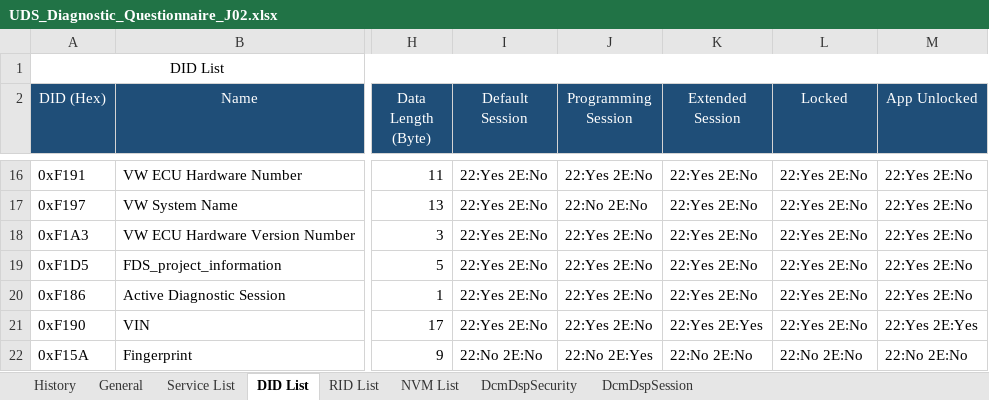
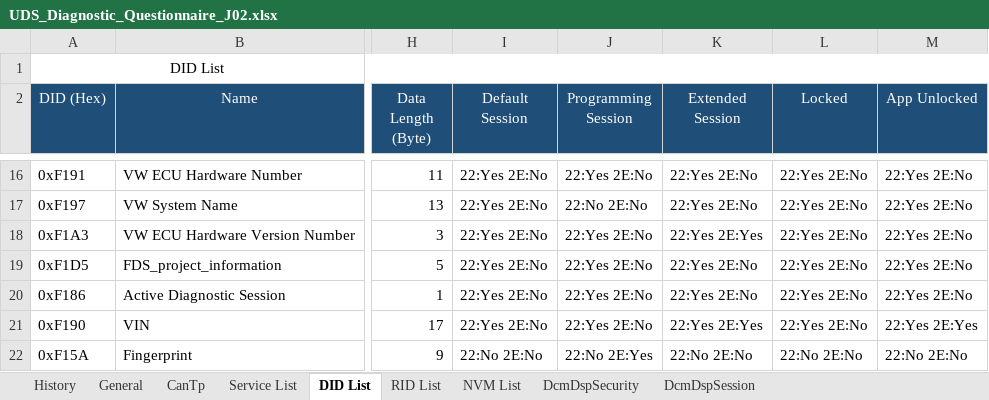
Before and after one commit to LitRookieHua/develop_workflow, an Excel workbook: tools/autosar_gen/Dcm_AutoGen/UDS_Diagnostic_Questionnaire/J02/UDS_Diagnostic_Questionnaire_J02.xlsx, sheet DID List, drawn as a sheet; only a part is shown, gaps mark what is left out; values as stored, in another font and other column widths than the file's, no borders; the diff covers the shown part only; the diff names each change by its address in the sheet, - before the commit and + after, or states it on an @@ line.

Commit message:
feat(dcm): add gen_cantp_arxml feature to Dcm_AutoGen
New gen_cantp_arxml pipeline step patches J6B_CanTp_EcucValues.arxml
network-layer parameters from a dedicated questionnaire "CanTp" sheet,
replacing hand-edits (as done manually for J02 v3).

- gen_cantp_arxml module: Parse_cantp_excel / Patch_CanTpParams /
  CanTp_arxml_Script (parse -> patch VALUE -> re-open verify)
- sheet rows: CanTpGeneral (PaddingByte/PaddingActivation global),
  CanTpConfig (MainFunctionPeriod), NSdu rows by container SHORT-NAME
  (Rx: Bs/STmin/N_Ar/N_Br/N_Cr; Tx: N_As/N_Bs/N_Cs)
- Dcm_AutoGen.py: FEATURES/CANTP_SCRIPT/path discovery/pipeline step
  (after gen_dcm_arxml) + configs/common.json + configs/j02.json flag
- questionnaire: add CanTp sheet + History bump (J02 copy rebased on
  mcu origin/develop v3 content so tool input no longer lags), Template
  header, update_cantp_sheet.py helper
- docs: autosar-code-generation.md gen_cantp_arxml entry + questionnaire
  three-copy sync rule

```diff
--- a/tools/autosar_gen/Dcm_AutoGen/UDS_Diagnostic_Questionnaire/J02/UDS_Diagnostic_Questionnaire_J02.xlsx (sheet DID List)
+++ b/tools/autosar_gen/Dcm_AutoGen/UDS_Diagnostic_Questionnaire/J02/UDS_Diagnostic_Questionnaire_J02.xlsx (sheet DID List)
+sheet tab: CanTp
-K18 (Extended Session): 22:Yes 2E:No
+K18 (Extended Session): 22:Yes 2E:Yes
```
Also changed, not shown: 5 added rows, 1 removed row and 4 edited cells elsewhere in this sheet, sheet History, sheet DcmDspSecurity, sheet DcmDspSession, tools/autosar_gen/Dcm_AutoGen/UDS_Diagnostic_Questionnaire/UDS_Diagnostic_Questionnaire_Template.xlsx, 8 other files.
